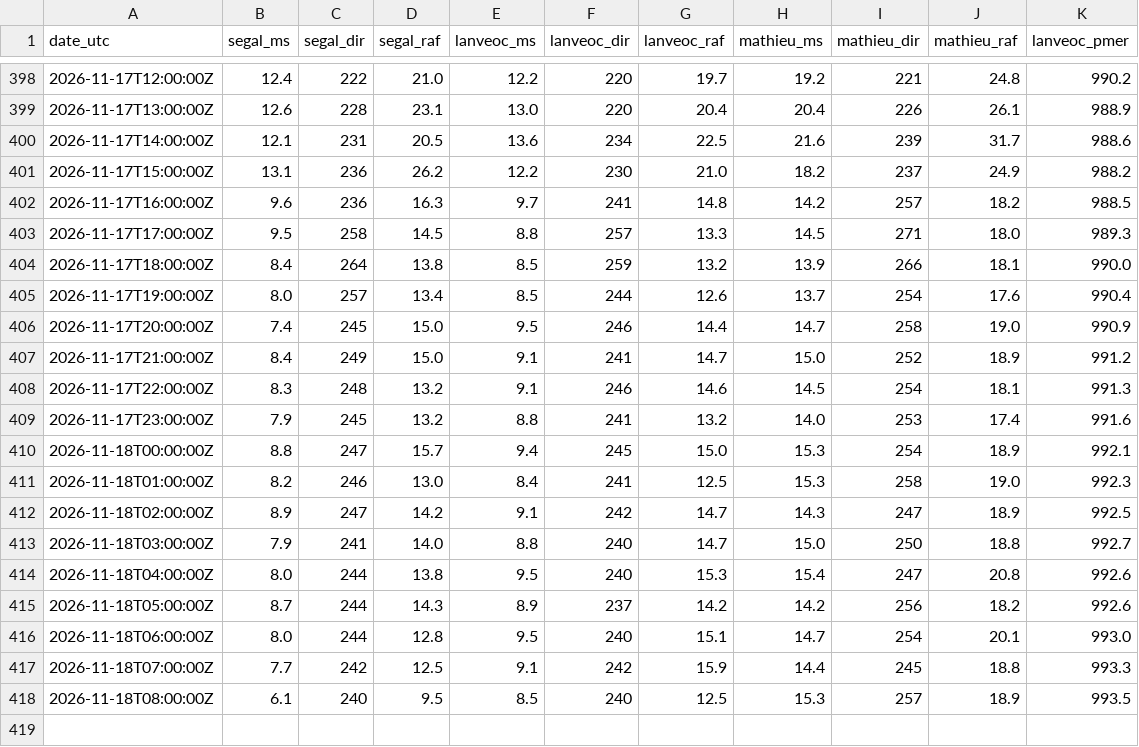
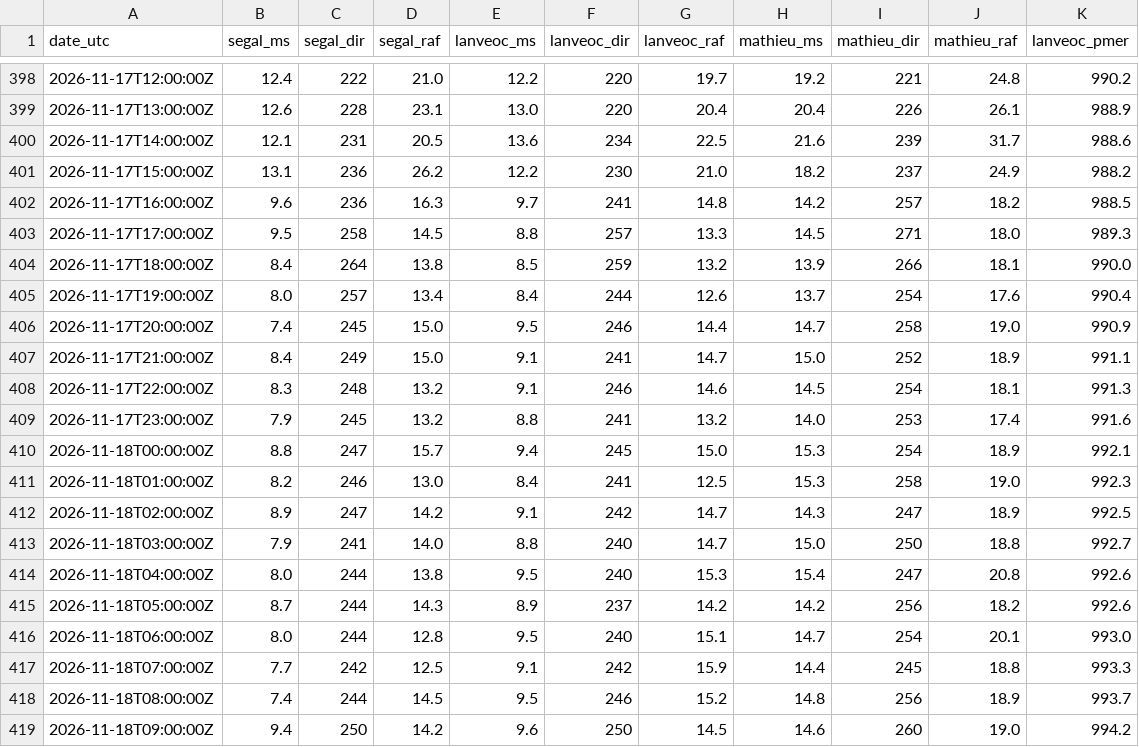
Before and after one commit to antreizh/hydraulne, a CSV file: data/vent-rade/2026-11.csv, drawn as a sheet; only a part is shown, gaps mark what is left out.

```diff
--- a/data/vent-rade/2026-11.csv
+++ b/data/vent-rade/2026-11.csv
@@ -404,5 +404,5 @@ date_utc;segal_ms;segal_dir;segal_raf;lanveoc_ms;lanveoc_dir;lanveoc_raf;mathieu
 2026-11-17T18:00:00Z;8.4;264;13.8;8.5;259;13.2;13.9;266;18.1;990.0
-2026-11-17T19:00:00Z;8.0;257;13.4;8.5;244;12.6;13.7;254;17.6;990.4
+2026-11-17T19:00:00Z;8.0;257;13.4;8.4;244;12.6;13.7;254;17.6;990.4
 2026-11-17T20:00:00Z;7.4;245;15.0;9.5;246;14.4;14.7;258;19.0;990.9
-2026-11-17T21:00:00Z;8.4;249;15.0;9.1;241;14.7;15.0;252;18.9;991.2
+2026-11-17T21:00:00Z;8.4;249;15.0;9.1;241;14.7;15.0;252;18.9;991.1
 2026-11-17T22:00:00Z;8.3;248;13.2;9.1;246;14.6;14.5;254;18.1;991.3
@@ -417,2 +417,3 @@ date_utc;segal_ms;segal_dir;segal_raf;lanveoc_ms;lanveoc_dir;lanveoc_raf;mathieu
 2026-11-18T07:00:00Z;7.7;242;12.5;9.1;242;15.9;14.4;245;18.8;993.3
-2026-11-18T08:00:00Z;6.1;240;9.5;8.5;240;12.5;15.3;257;18.9;993.5
+2026-11-18T08:00:00Z;7.4;244;14.5;9.5;246;15.2;14.8;256;18.9;993.7
+2026-11-18T09:00:00Z;9.4;250;14.2;9.6;250;14.5;14.6;260;19.0;994.2
```
Also changed, not shown: data/maree-brest/2026-11.csv, data/maree-guily-glaz/2026-11.csv, 4 other files.
